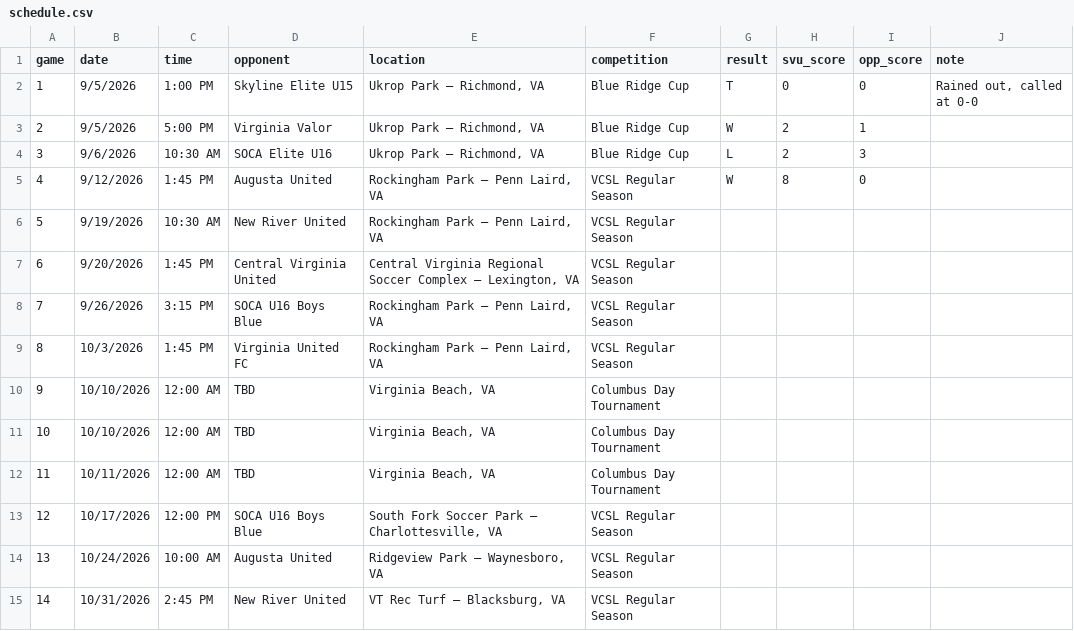
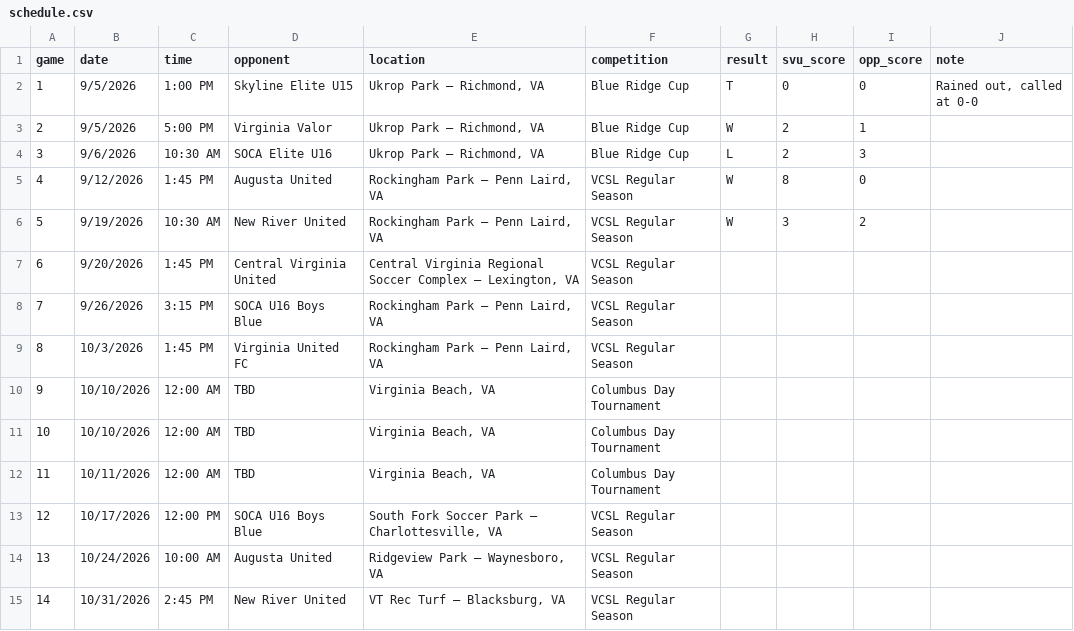
Before and after one commit to zpbandy-art/svu-u16-team-site, a CSV file: schedule.csv, drawn as a sheet.

Commit message:
Update schedule.csv via admin page

```diff
--- a/schedule.csv
+++ b/schedule.csv
@@ -5,3 +5,3 @@ game,date,time,opponent,location,competition,result,svu_score,opp_score,note
 4,9/12/2026,1:45 PM,Augusta United,"Rockingham Park — Penn Laird, VA",VCSL Regular Season,W,8,0,
-5,9/19/2026,10:30 AM,New River United,"Rockingham Park — Penn Laird, VA",VCSL Regular Season,,,,
+5,9/19/2026,10:30 AM,New River United,"Rockingham Park — Penn Laird, VA",VCSL Regular Season,W,3,2,
 6,9/20/2026,1:45 PM,Central Virginia United,"Central Virginia Regional Soccer Complex — Lexington, VA",VCSL Regular Season,,,,
```
